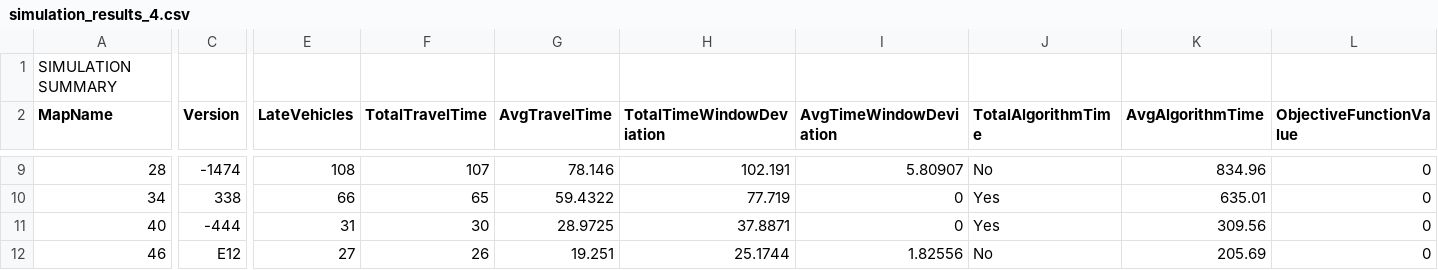
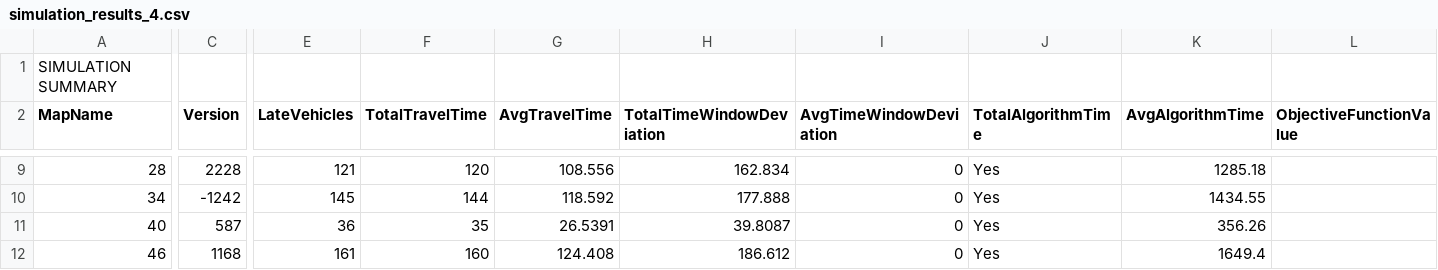
Before and after one commit to khnhk0ogei04/IT3930_20242, a CSV file: simulations/veins/simulation_results_4.csv, drawn as a sheet; only a part is shown, gaps mark what is left out; the diff covers the shown part only; the diff names each change by its address in the sheet, - before the commit and + after, or states it on an @@ line.

```diff
--- a/simulations/veins/simulation_results_4.csv
+++ b/simulations/veins/simulation_results_4.csv
-C9 (Version): -1474
+C9 (Version): 2228
-E9 (LateVehicles): 108
+E9 (LateVehicles): 121
-F9 (TotalTravelTime): 107
+F9 (TotalTravelTime): 120
-G9 (AvgTravelTime): 78.146
+G9 (AvgTravelTime): 108.556
-H9 (TotalTimeWindowDeviation): 102.191
+H9 (TotalTimeWindowDeviation): 162.834
-I9 (AvgTimeWindowDeviation): 5.80907
+I9 (AvgTimeWindowDeviation): 0
-J9 (TotalAlgorithmTime): No
+J9 (TotalAlgorithmTime): Yes
-K9 (AvgAlgorithmTime): 834.96
+K9 (AvgAlgorithmTime): 1285.18
-L9:L12 (ObjectiveFunctionValue): 0
+L9:L12 (ObjectiveFunctionValue): (empty)
-C10 (Version): 338
+C10 (Version): -1242
-E10 (LateVehicles): 66
+E10 (LateVehicles): 145
-F10 (TotalTravelTime): 65
+F10 (TotalTravelTime): 144
-G10 (AvgTravelTime): 59.4322
+G10 (AvgTravelTime): 118.592
-H10 (TotalTimeWindowDeviation): 77.719
+H10 (TotalTimeWindowDeviation): 177.888
-K10 (AvgAlgorithmTime): 635.01
+K10 (AvgAlgorithmTime): 1434.55
-C11 (Version): -444
+C11 (Version): 587
-E11 (LateVehicles): 31
+E11 (LateVehicles): 36
-F11 (TotalTravelTime): 30
+F11 (TotalTravelTime): 35
-G11 (AvgTravelTime): 28.9725
+G11 (AvgTravelTime): 26.5391
-H11 (TotalTimeWindowDeviation): 37.8871
+H11 (TotalTimeWindowDeviation): 39.8087
-K11 (AvgAlgorithmTime): 309.56
+K11 (AvgAlgorithmTime): 356.26
-C12 (Version): E12
+C12 (Version): 1168
-E12 (LateVehicles): 27
+E12 (LateVehicles): 161
-F12 (TotalTravelTime): 26
+F12 (TotalTravelTime): 160
-G12 (AvgTravelTime): 19.251
+G12 (AvgTravelTime): 124.408
-H12 (TotalTimeWindowDeviation): 25.1744
+H12 (TotalTimeWindowDeviation): 186.612
-I12 (AvgTimeWindowDeviation): 1.82556
+I12 (AvgTimeWindowDeviation): 0
-J12 (TotalAlgorithmTime): No
+J12 (TotalAlgorithmTime): Yes
-K12 (AvgAlgorithmTime): 205.69
+K12 (AvgAlgorithmTime): 1649.4
```
Also changed, not shown: 107 edited cells elsewhere in this file, simulations/veins/simulation_results_1.csv, simulations/veins/simulation_results_2.csv, 25 other files.
